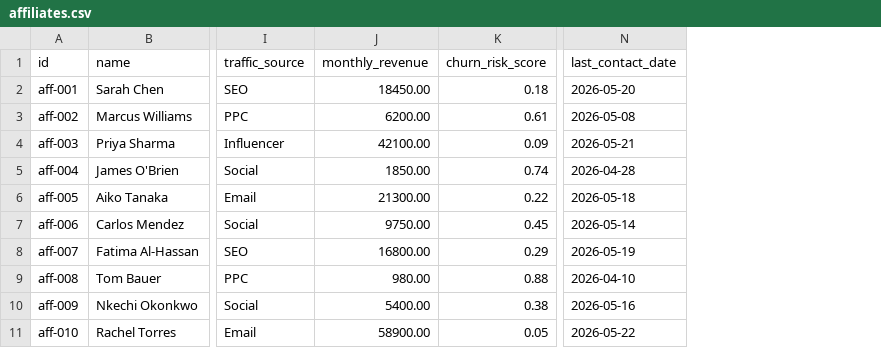
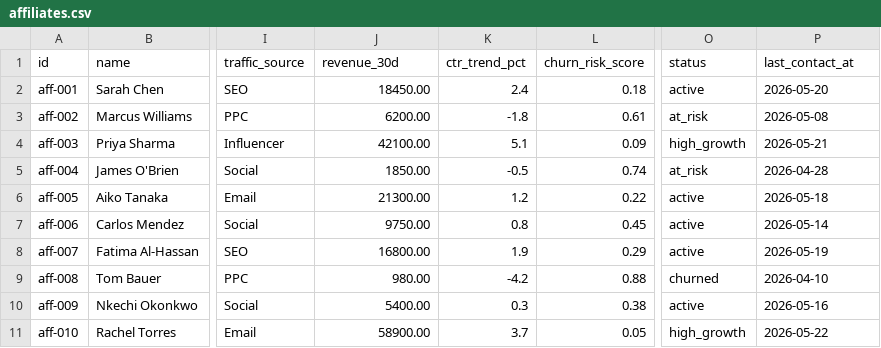
Before and after one commit to SuaadSuhail/affiliate-intelligence-platform, a CSV file: data/mock/affiliates.csv, drawn as a sheet; only a part is shown, gaps mark what is left out; addresses are those after the commit; the diff names each change by its address in the sheet, - before the commit and + after, or states it on an @@ line.

```diff
--- a/data/mock/affiliates.csv
+++ b/data/mock/affiliates.csv
+column K (ctr_trend_pct), rows 2-11: 2.4 | -1.8 | 5.1 | -0.5 | 1.2 | 0.8 | 1.9 | -4.2 | 0.3 | 3.7
+column O (status), rows 2-11: active | at_risk | high_growth | at_risk | active | active | active | churned | active | high_growth
-J1: monthly_revenue
+J1: revenue_30d
-P1: last_contact_date
+P1: last_contact_at
```
Also changed, not shown: 3 other files.
